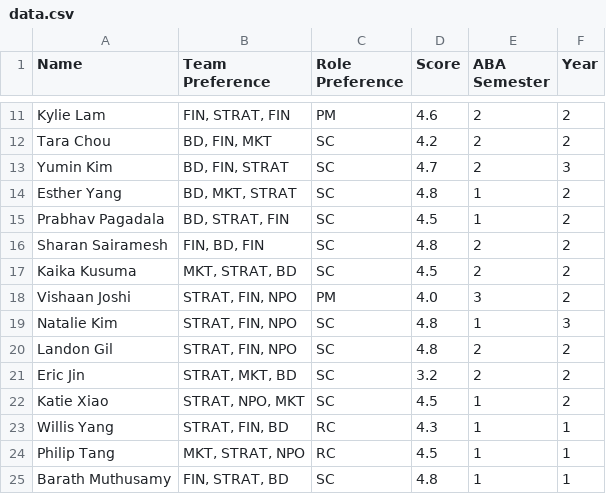
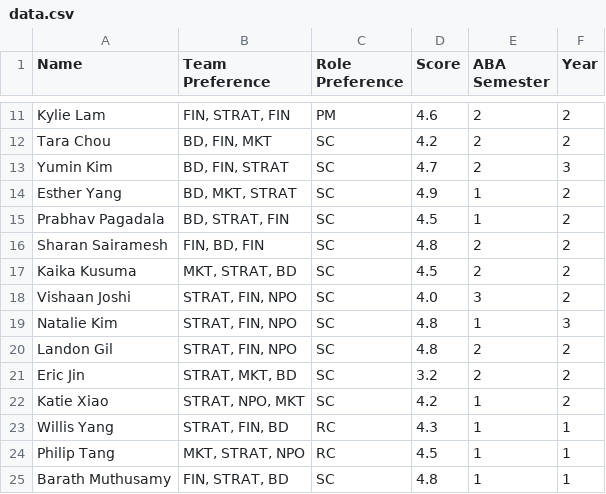
Before and after one commit to williampham7/aba-placement-algo, a CSV file: data.csv, drawn as a sheet; only a part is shown, gaps mark what is left out.

Commit message:
score weighted role pref

```diff
--- a/data.csv
+++ b/data.csv
@@ -13,3 +13,3 @@ Tara Chou,"BD, FIN, MKT",SC,4.2,2,2
 Yumin Kim,"BD, FIN, STRAT",SC,4.7,2,3
-Esther Yang,"BD, MKT, STRAT",SC,4.8,1,2
+Esther Yang,"BD, MKT, STRAT",SC,4.9,1,2
 Prabhav Pagadala,"BD, STRAT, FIN",SC,4.5,1,2
@@ -17,3 +17,3 @@ Sharan Sairamesh,"FIN, BD, FIN",SC,4.8,2,2
 Kaika Kusuma,"MKT, STRAT, BD",SC,4.5,2,2
-Vishaan Joshi,"STRAT, FIN, NPO",PM,4.0,3,2
+Vishaan Joshi,"STRAT, FIN, NPO",SC,4.0,3,2
 Natalie Kim,"STRAT, FIN, NPO",SC,4.8,1,3
@@ -21,3 +21,3 @@ Landon Gil,"STRAT, FIN, NPO",SC,4.8,2,2
 Eric Jin,"STRAT, MKT, BD",SC,3.2,2,2
-Katie Xiao,"STRAT, NPO, MKT",SC,4.5,1,2
+Katie Xiao,"STRAT, NPO, MKT",SC,4.2,1,2
 Willis Yang,"STRAT, FIN, BD",RC,4.3,1,1
```
Also changed, not shown: 1 other file.
